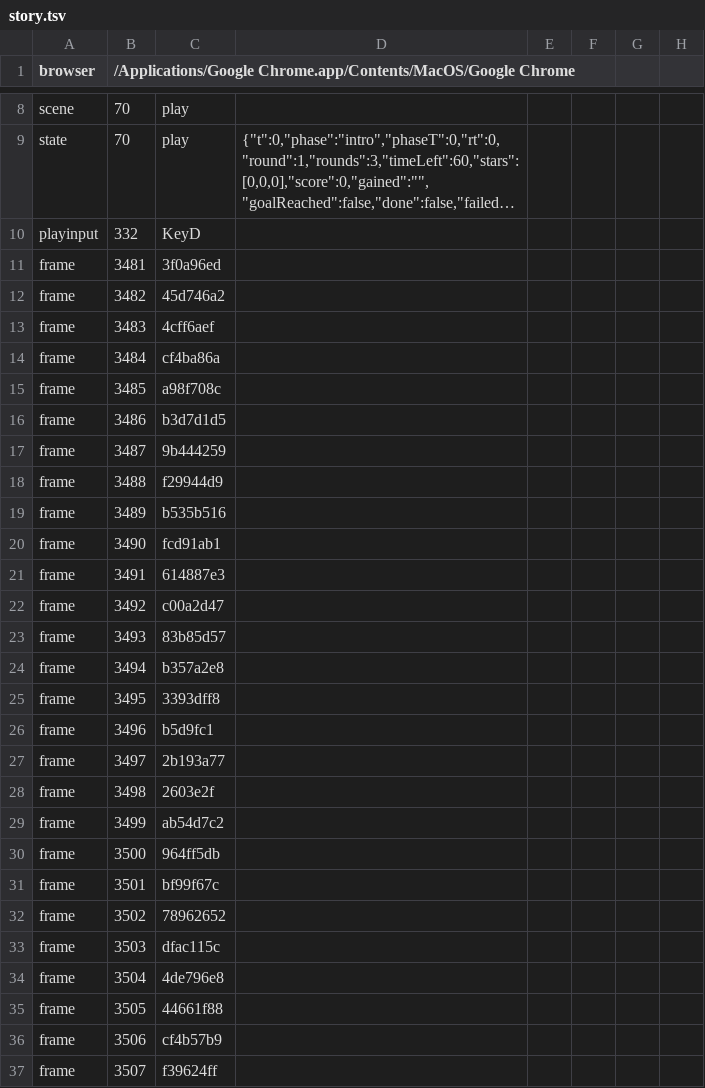
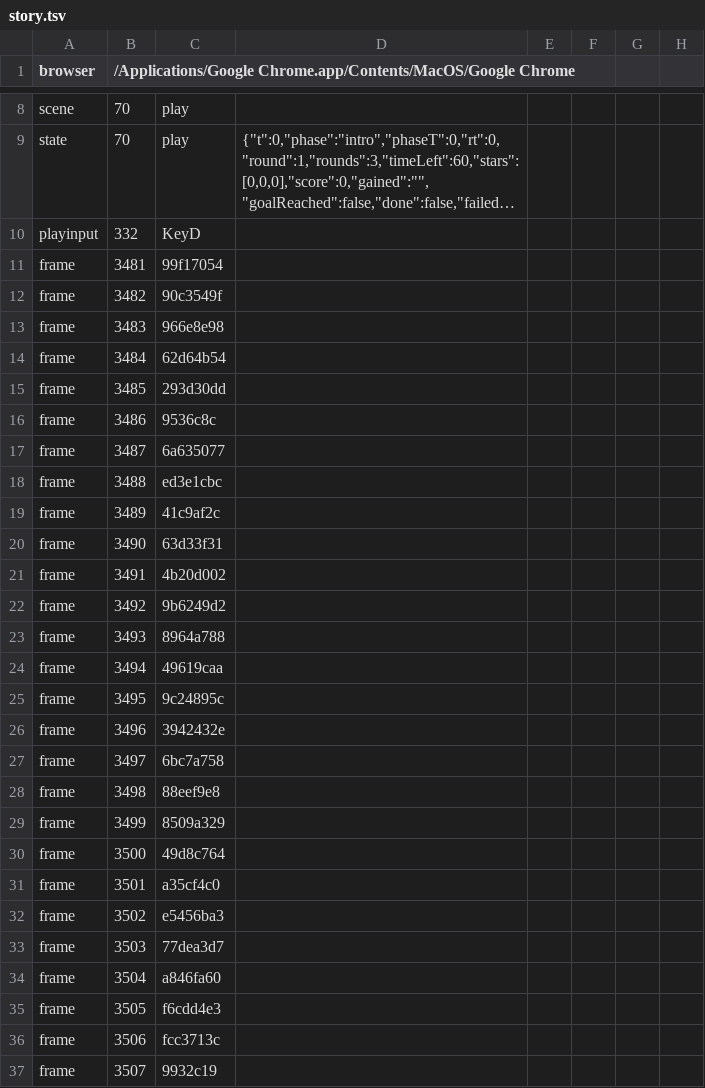
Before and after one commit to c2h-ai/pang-pang-buddies, a TSV file: production/qa/evidence/grow-pang-pang-buddies/story.tsv, drawn as a sheet; only a part is shown, gaps mark what is left out; long unchanged cells end in …; the diff covers the shown part only; the diff names each change by its address in the sheet, - before the commit and + after, or states it on an @@ line.

```diff
--- a/production/qa/evidence/grow-pang-pang-buddies/story.tsv
+++ b/production/qa/evidence/grow-pang-pang-buddies/story.tsv
-C11: 3f0a96ed
+C11: 99f17054
-C12: 45d746a2
+C12: 90c3549f
-C13: 4cff6aef
+C13: 966e8e98
-C14: cf4ba86a
+C14: 62d64b54
-C15: a98f708c
+C15: 293d30dd
-C16: b3d7d1d5
+C16: 9536c8c
-C17: 9b444259
+C17: 6a635077
-C18: f29944d9
+C18: ed3e1cbc
-C19: b535b516
+C19: 41c9af2c
-C20: fcd91ab1
+C20: 63d33f31
-C21: 614887e3
+C21: 4b20d002
-C22: c00a2d47
+C22: 9b6249d2
-C23: 83b85d57
+C23: 8964a788
-C24: b357a2e8
+C24: 49619caa
-C25: 3393dff8
+C25: 9c24895c
-C26: b5d9fc1
+C26: 3942432e
-C27: 2b193a77
+C27: 6bc7a758
-C28: 2603e2f
+C28: 88eef9e8
-C29: ab54d7c2
+C29: 8509a329
-C30: 964ff5db
+C30: 49d8c764
-C31: bf99f67c
+C31: a35cf4c0
-C32: 78962652
+C32: e5456ba3
-C33: dfac115c
+C33: 77dea3d7
-C34: 4de796e8
+C34: a846fa60
-C35: 44661f88
+C35: f6cdd4e3
-C36: cf4b57b9
+C36: fcc3713c
-C37: f39624ff
+C37: 9932c19
```
Also changed, not shown: 114 edited cells elsewhere in this file, 4 other files.
